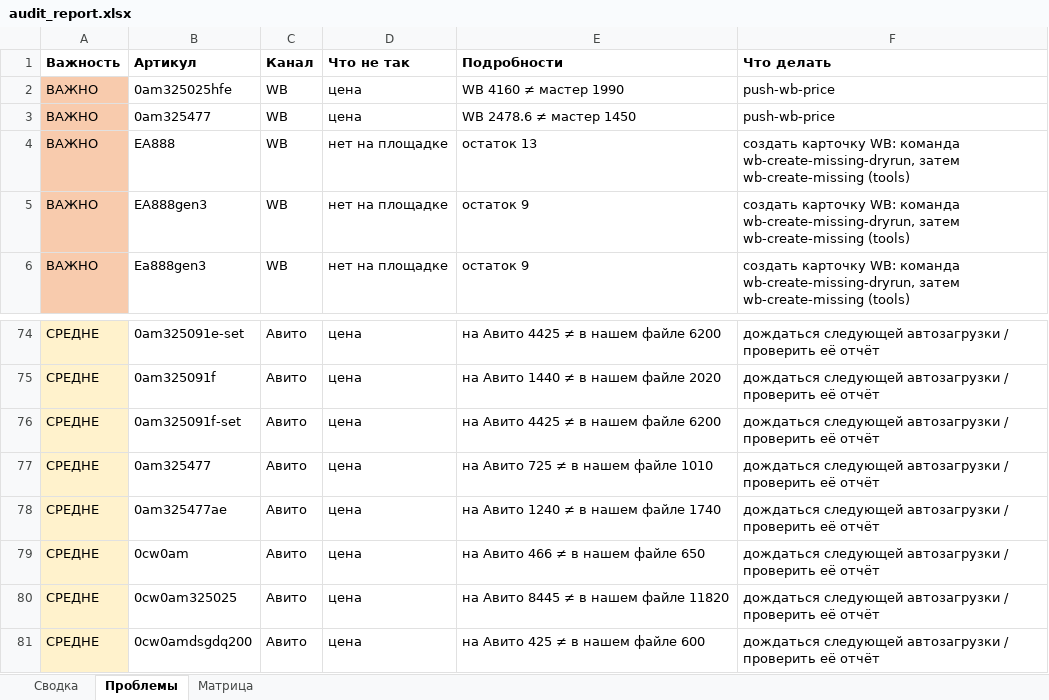
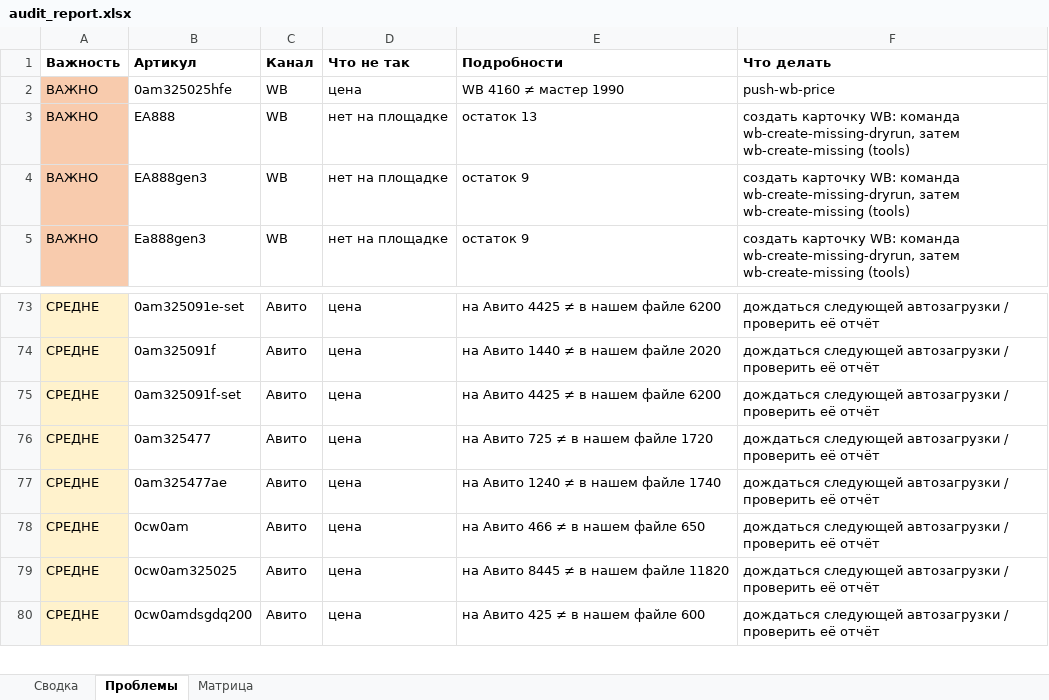
Before and after one commit to antongrigorenko844-prog/marketplace-agent, an Excel workbook: data/audit_report.xlsx, sheet Проблемы, drawn as a sheet; only a part is shown, gaps mark what is left out; values as stored, in another font and other column widths than the file's, no borders; removed rows and columns are numbered as before the commit, all else as after; the diff names each change by its address in the sheet, - before the commit and + after, or states it on an @@ line.

```diff
--- a/data/audit_report.xlsx (sheet Проблемы)
+++ b/data/audit_report.xlsx (sheet Проблемы)
-row 3: ВАЖНО | 0am325477 | WB | цена | WB 2478.6 ≠ мастер 1450 | push-wb-price
-E76 (Подробности): на Авито 725 ≠ в нашем файле 1010
+E76 (Подробности): на Авито 725 ≠ в нашем файле 1720
```
Also changed, not shown: sheet Сводка, sheet Матрица, data/avito_feed.xlsx, data/avito_site_price_overrides.xlsx, 14 other files.
